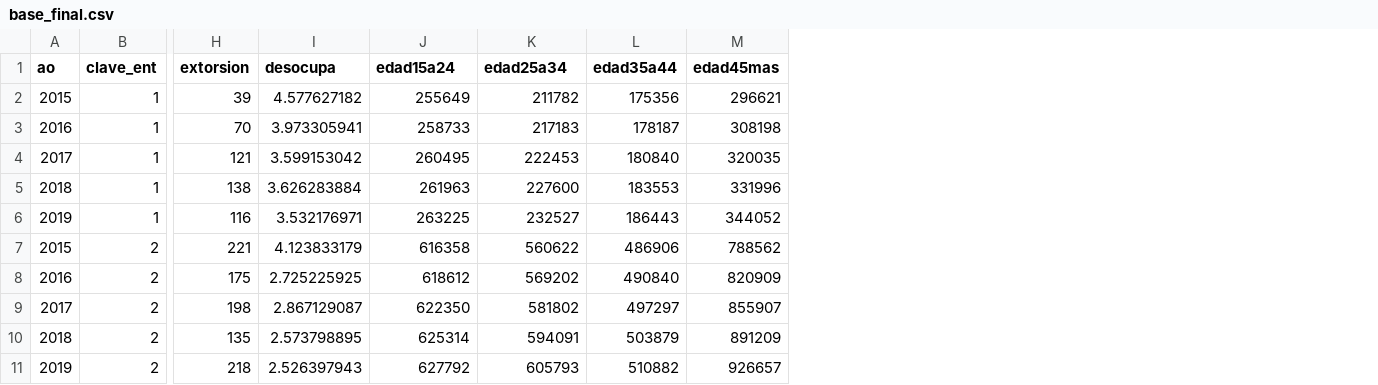
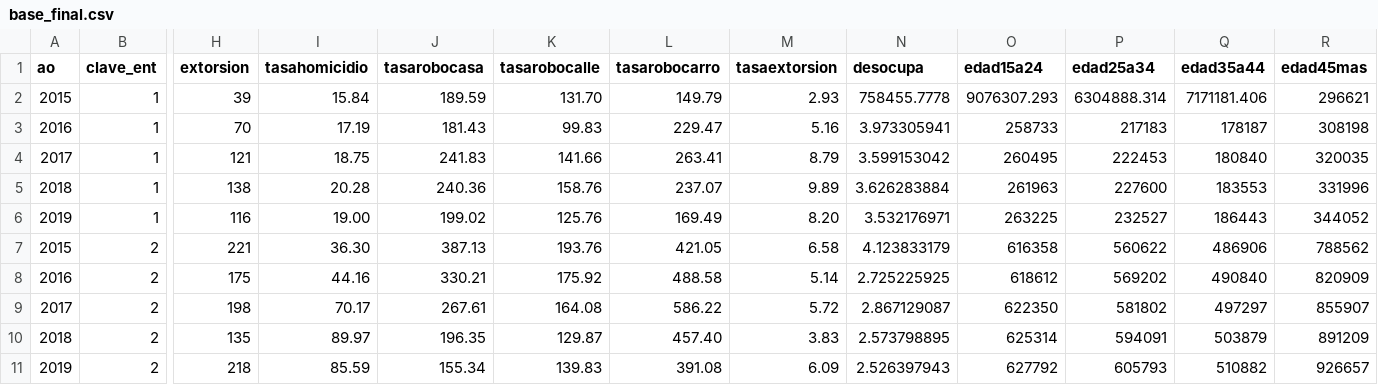
Before and after one commit to prope-2020-gh-classroom/practica-final-por-equipos-verano-2020-itam-JSOHE, a CSV file: base_final.csv, drawn as a sheet; only a part is shown, gaps mark what is left out; addresses are those after the commit; the diff names each change by its address in the sheet, - before the commit and + after, or states it on an @@ line.

Commit message:
Se solicita aprobar variables por cien mil habs
Se crean las variables tasa de delitos por cien mil habitantes para homicidio, robocasa, robocalle, robocarro y extorsion

```diff
--- a/base_final.csv
+++ b/base_final.csv
+column I (tasahomicidio), rows 2-11: 15.84 | 17.19 | 18.75 | 20.28 | 19.00 | 36.30 | 44.16 | 70.17 | 89.97 | 85.59
+column J (tasarobocasa), rows 2-11: 189.59 | 181.43 | 241.83 | 240.36 | 199.02 | 387.13 | 330.21 | 267.61 | 196.35 | 155.34
+column K (tasarobocalle), rows 2-11: 131.70 | 99.83 | 141.66 | 158.76 | 125.76 | 193.76 | 175.92 | 164.08 | 129.87 | 139.83
+column L (tasarobocarro), rows 2-11: 149.79 | 229.47 | 263.41 | 237.07 | 169.49 | 421.05 | 488.58 | 586.22 | 457.40 | 391.08
+column M (tasaextorsion), rows 2-11: 2.93 | 5.16 | 8.79 | 9.89 | 8.20 | 6.58 | 5.14 | 5.72 | 3.83 | 6.09
-N2 (desocupa): 4.577627182
+N2 (desocupa): 758455.7778
-O2 (edad15a24): 255649
+O2 (edad15a24): 9076307.293
-P2 (edad25a34): 211782
+P2 (edad25a34): 6304888.314
-Q2 (edad35a44): 175356
+Q2 (edad35a44): 7171181.406
```
